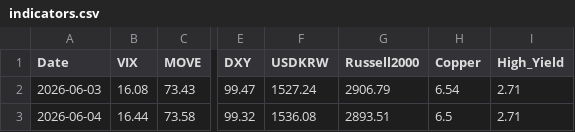
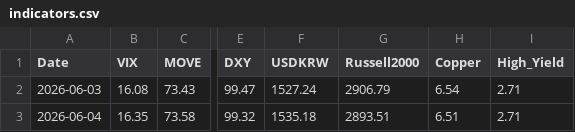
Before and after one commit to etech-symantec/stock, a CSV file: data/indicators.csv, drawn as a sheet; only a part is shown, gaps mark what is left out; the diff names each change by its address in the sheet, - before the commit and + after, or states it on an @@ line.

```diff
--- a/data/indicators.csv
+++ b/data/indicators.csv
-B3 (VIX): 16.44
+B3 (VIX): 16.35
-F3 (USDKRW): 1536.08
+F3 (USDKRW): 1535.18
-H3 (Copper): 6.5
+H3 (Copper): 6.51
```
